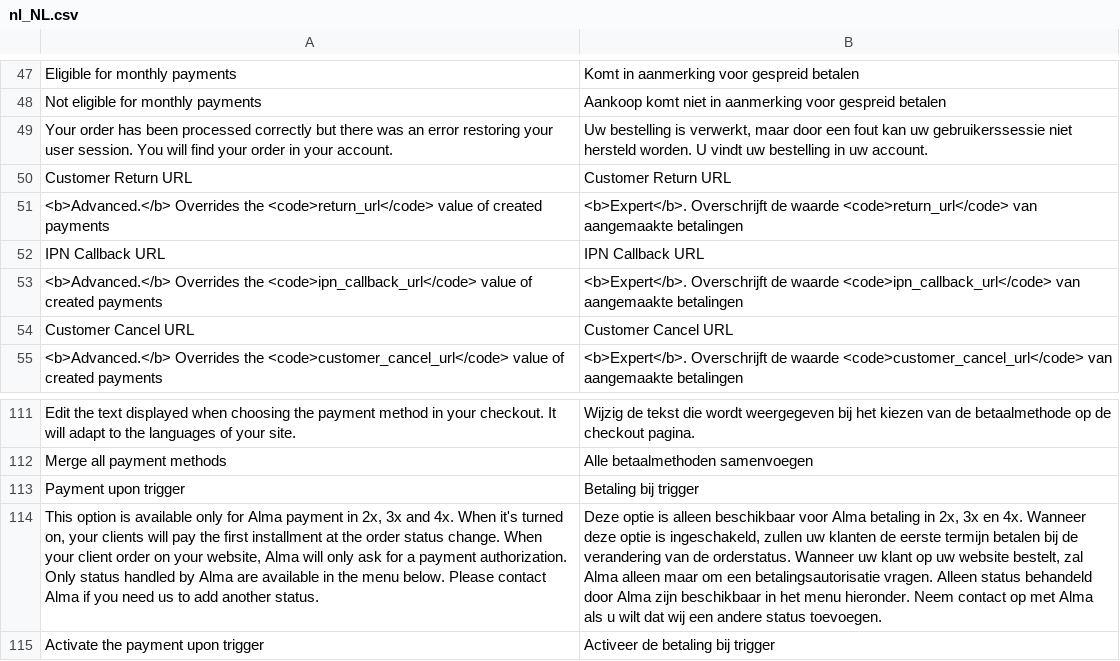
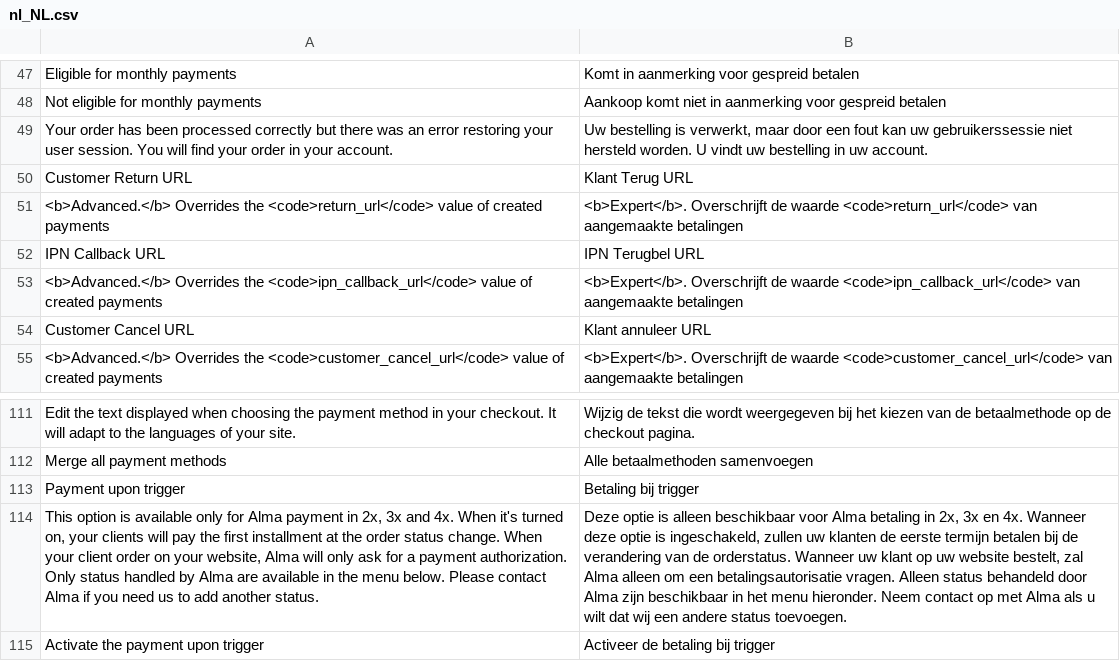
Before and after one commit to alma/alma-monthlypayments-magento2, a CSV file: i18n/nl_NL.csv, drawn as a sheet; only a part is shown, gaps mark what is left out; the diff covers the shown part only; the diff names each change by its address in the sheet, - before the commit and + after, or states it on an @@ line.

```diff
--- a/i18n/nl_NL.csv
+++ b/i18n/nl_NL.csv
-B50: Customer Return URL
+B50: Klant Terug URL
-B52: IPN Callback URL
+B52: IPN Terugbel URL
-B54: Customer Cancel URL
+B54: Klant annuleer URL
-B114: …Alma alleen maar om een…
+B114: …Alma alleen om een…
```
Also changed, not shown: 14 edited cells elsewhere in this file.
